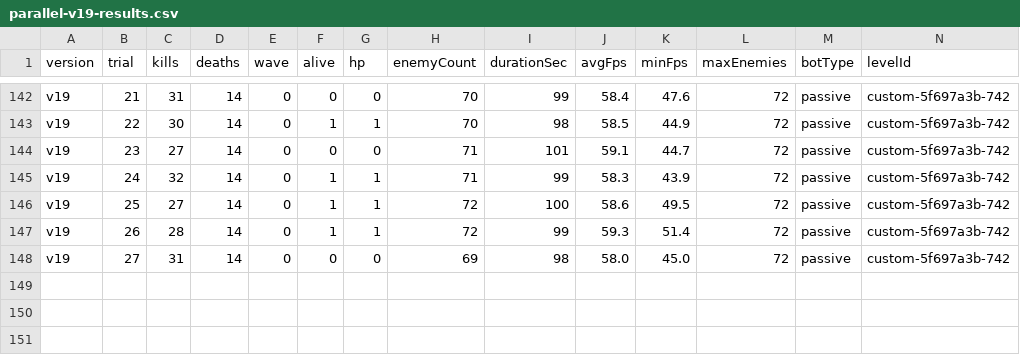
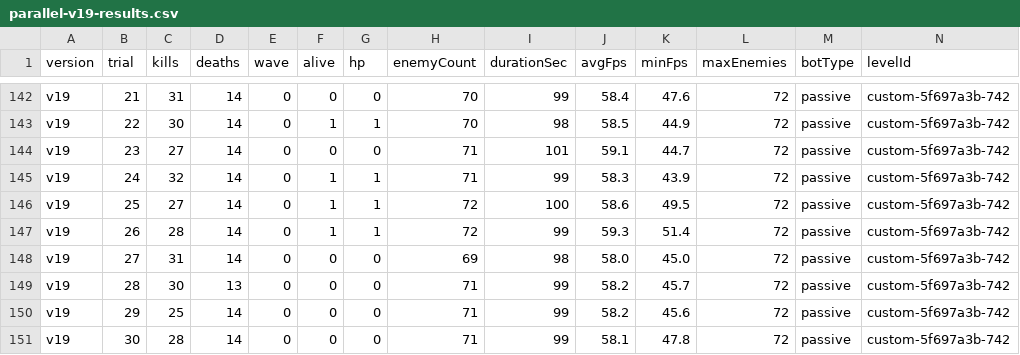
Before and after one commit to Deq710sia/wankle-trials, a CSV file: trial-data/csvs/parallel-v19-results.csv, drawn as a sheet; only a part is shown, gaps mark what is left out; rows hold the shown columns only; the diff names each change by its address in the sheet, - before the commit and + after, or states it on an @@ line.

```diff
--- a/trial-data/csvs/parallel-v19-results.csv
+++ b/trial-data/csvs/parallel-v19-results.csv
+row 149: v19 | 28 | 30 | 13 | 0 | 0 | 0 | 71 | 99 | 58.2 | 45.7 | 72 | passive | custom-5f697a3b-742
+row 150: v19 | 29 | 25 | 14 | 0 | 0 | 0 | 71 | 99 | 58.2 | 45.6 | 72 | passive | custom-5f697a3b-742
+row 151: v19 | 30 | 28 | 14 | 0 | 0 | 0 | 71 | 99 | 58.1 | 47.8 | 72 | passive | custom-5f697a3b-742
```
Also changed, not shown: trial-data/csvs/parallel-v21.7-results.csv, trial-data/csvs/parallel-v22.8-results.csv, 11 other files.
